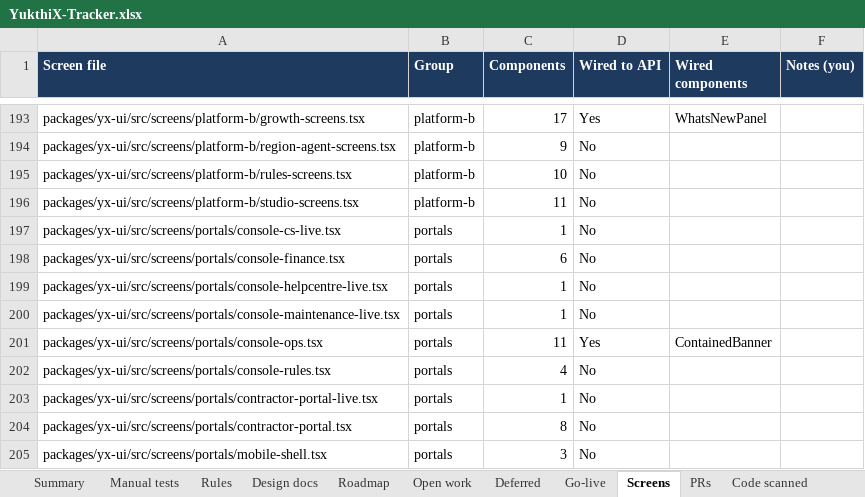
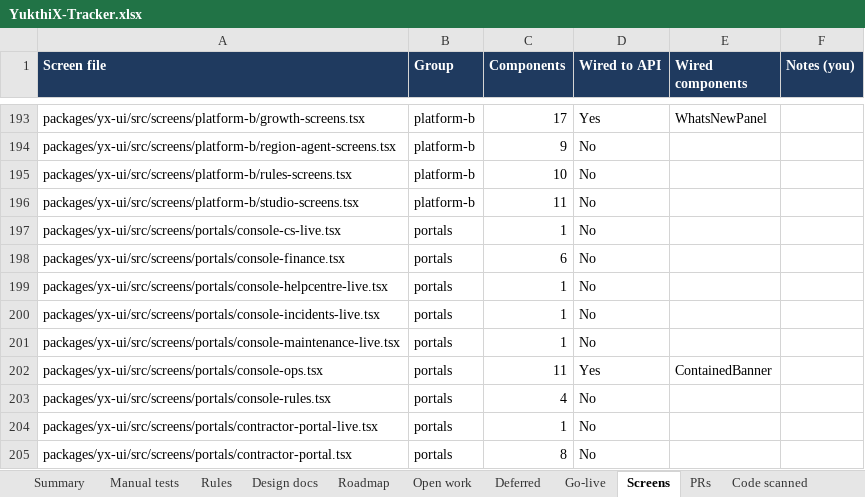
Before and after one commit to hari9495/exam-app, an Excel workbook: docs/yukthix/tracker/YukthiX-Tracker.xlsx, sheet Screens, drawn as a sheet; only a part is shown, gaps mark what is left out; the shorter side is filled out with more unchanged rows; values as stored, in another font and other column widths than the file's, no borders; conditional formats not drawn; the diff names each change by its address in the sheet, - before the commit and + after, or states it on an @@ line.

```diff
--- a/docs/yukthix/tracker/YukthiX-Tracker.xlsx (sheet Screens)
+++ b/docs/yukthix/tracker/YukthiX-Tracker.xlsx (sheet Screens)
+row 200: packages/yx-ui/src/screens/portals/console-incidents-live.tsx | portals | 1 | No
```
Also changed, not shown: sheet Manual tests, sheet Summary, sheet Code scanned, 28 other files.
